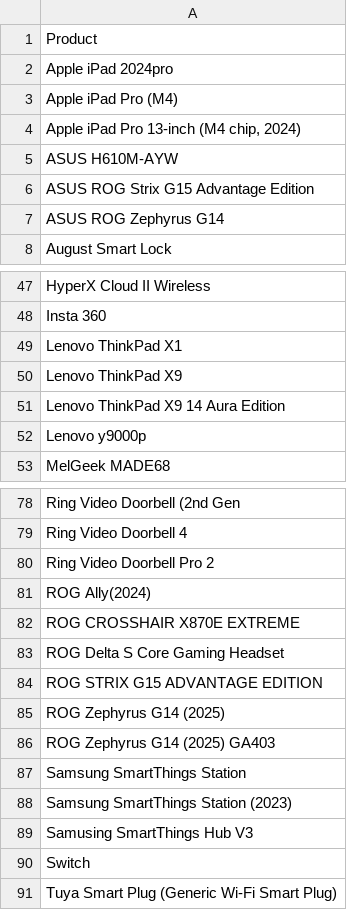
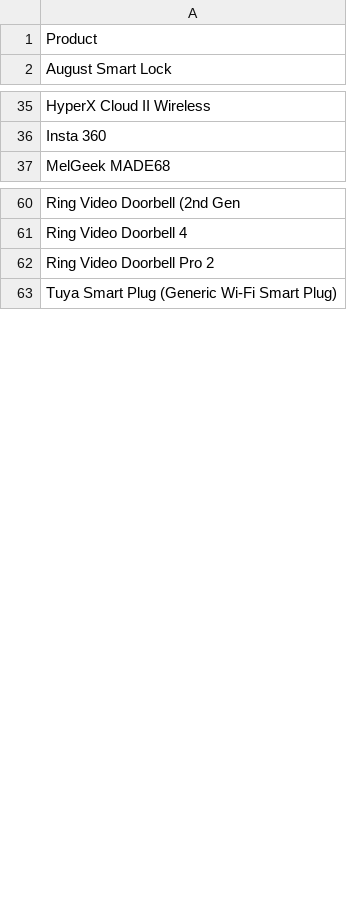
Before and after one commit to jeandecian/wiki-iot-product-name-verifier, a CSV file: unapproved.csv, drawn as a sheet; only a part is shown, gaps mark what is left out; the diff covers the shown part only; the diff names each change by its address in the sheet, - before the commit and + after, or states it on an @@ line.

```diff
--- a/unapproved.csv
+++ b/unapproved.csv
-row 2: Apple iPad 2024pro
-row 3: Apple iPad Pro (M4)
-row 4: Apple iPad Pro 13-inch (M4 chip, 2024)
-row 5: ASUS H610M-AYW
-row 6: ASUS ROG Strix G15 Advantage Edition
-row 7: ASUS ROG Zephyrus G14
-row 49: Lenovo ThinkPad X1
-row 50: Lenovo ThinkPad X9
-row 51: Lenovo ThinkPad X9 14 Aura Edition
-row 52: Lenovo y9000p
-row 81: ROG Ally(2024)
-row 82: ROG CROSSHAIR X870E EXTREME
-row 83: ROG Delta S Core Gaming Headset
-row 84: ROG STRIX G15 ADVANTAGE EDITION
-row 85: ROG Zephyrus G14 (2025)
-row 86: ROG Zephyrus G14 (2025) GA403
-row 87: Samsung SmartThings Station
-row 88: Samsung SmartThings Station (2023)
-row 89: Samusing SmartThings Hub V3
-row 90: Switch
```
Also changed, not shown: 8 removed rows elsewhere in this file, combined.csv, unverified.csv, 1 other file.
